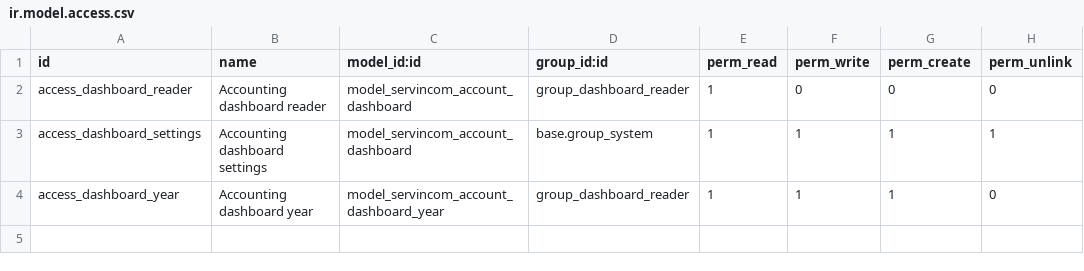
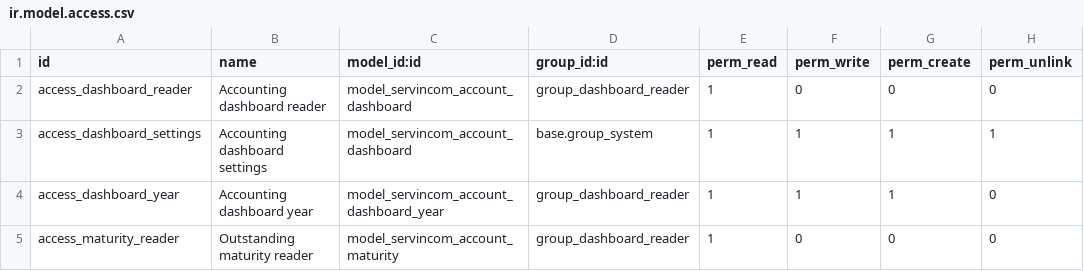
Before and after one commit to SERVINCOM/external_module, a CSV file: servincom_account_dashboard/security/ir.model.access.csv, drawn as a sheet; the diff names each change by its address in the sheet, - before the commit and + after, or states it on an @@ line.

Commit message:
[ADD] servincom_account_dashboard: receivable and payable maturities

```diff
--- a/servincom_account_dashboard/security/ir.model.access.csv
+++ b/servincom_account_dashboard/security/ir.model.access.csv
+row 5: access_maturity_reader | Outstanding maturity reader | model_servincom_account_maturity | group_dashboard_reader | 1 | 0 | 0 | 0
```
Also changed, not shown: 10 other files.
